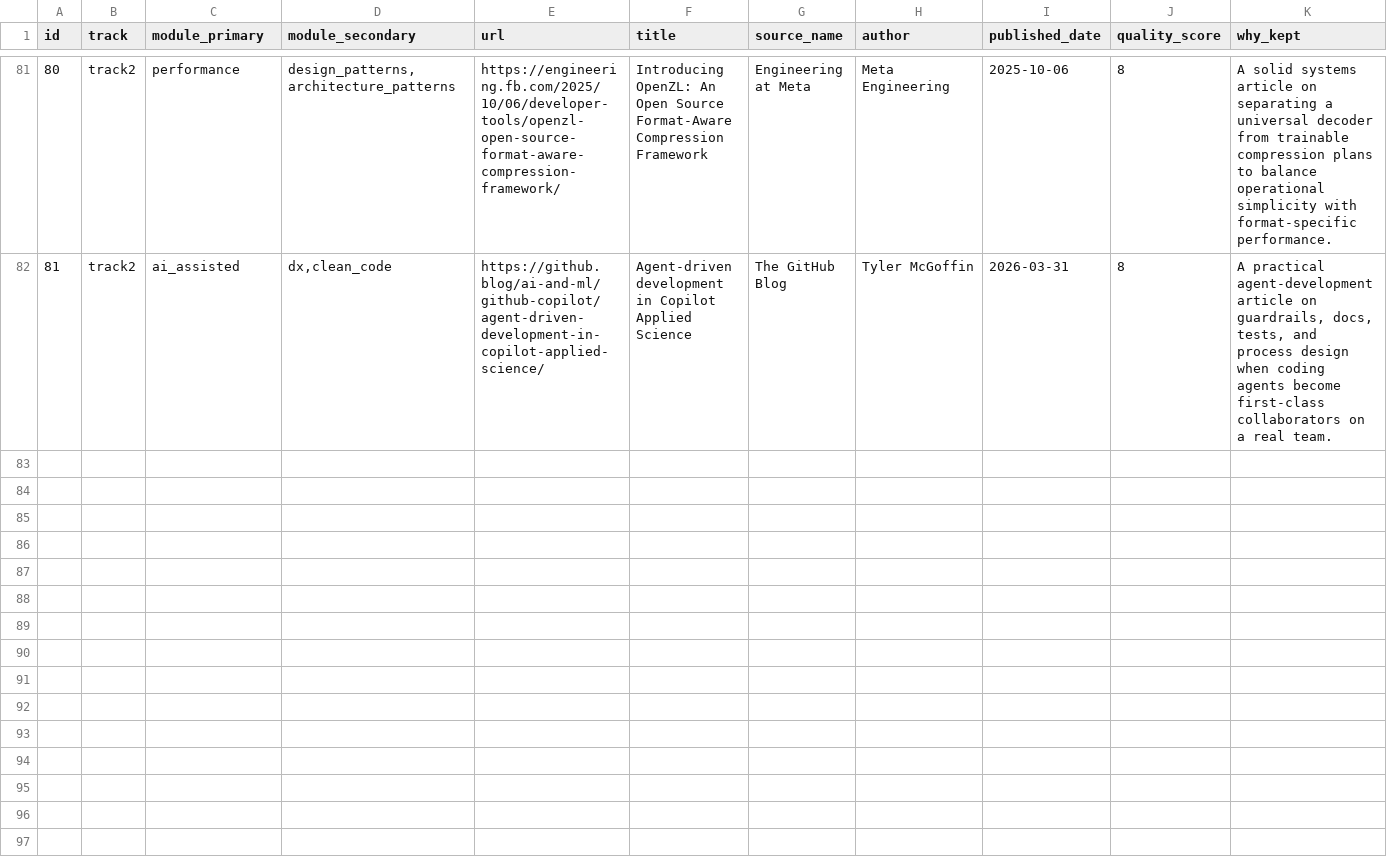
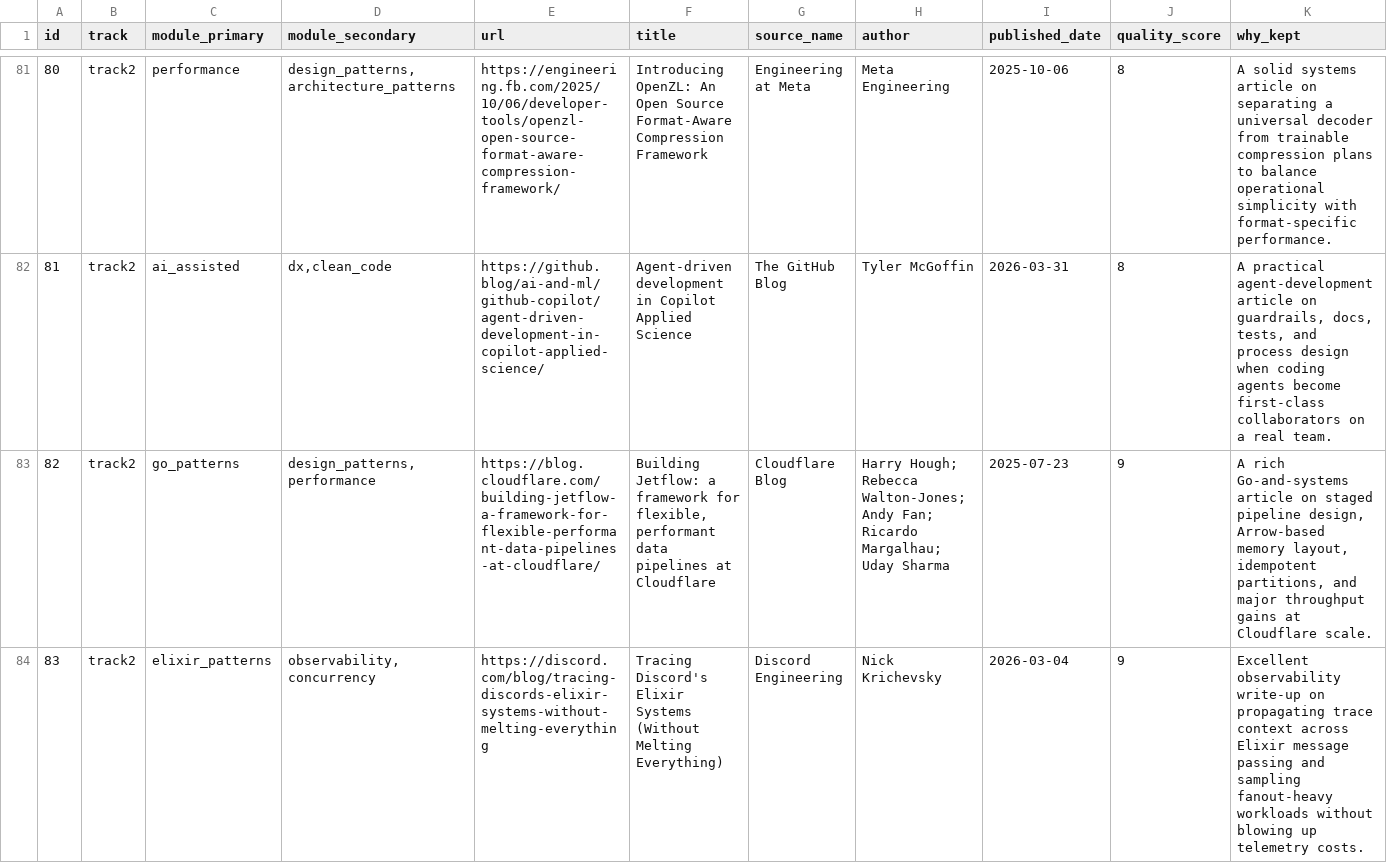
Before and after one commit to vialabs-net/social-engagement, a CSV file: seed-articles-frozen.csv, drawn as a sheet; only a part is shown, gaps mark what is left out; rows hold the shown columns only; the diff covers the shown part only; the diff names each change by its address in the sheet, - before the commit and + after, or states it on an @@ line.

Commit message:
feat: expand seed corpus with systems batch

```diff
--- a/seed-articles-frozen.csv
+++ b/seed-articles-frozen.csv
+row 83: 82 | track2 | go_patterns | design_patterns,performance | https://blog.cloudflare.com/building-jetflow-a-framework-for-flexible-performant-data-pipelines-at-cloudflare/ | Building Jetflow: a framework for flexible, performant data pipelines at Cloudflare | Cloudflare Blog | Harry Hough; Rebecca Walton-Jones; Andy Fan; Ricardo Margalhau; Uday Sharma | 2025-07-23 | 9 | A rich Go-and-systems article on staged pipeline design, Arrow-based memory layout, idempotent partitions, and major throughput gains at Cloudflare scale.
+row 84: 83 | track2 | elixir_patterns | observability,concurrency | https://discord.com/blog/tracing-discords-elixir-systems-without-melting-everything | Tracing Discord's Elixir Systems (Without Melting Everything) | Discord Engineering | Nick Krichevsky | 2026-03-04 | 9 | Excellent observability write-up on propagating trace context across Elixir message passing and sampling fanout-heavy workloads without blowing up telemetry costs.
```
Also changed, not shown: 5 added rows elsewhere in this file, 1 other file.
